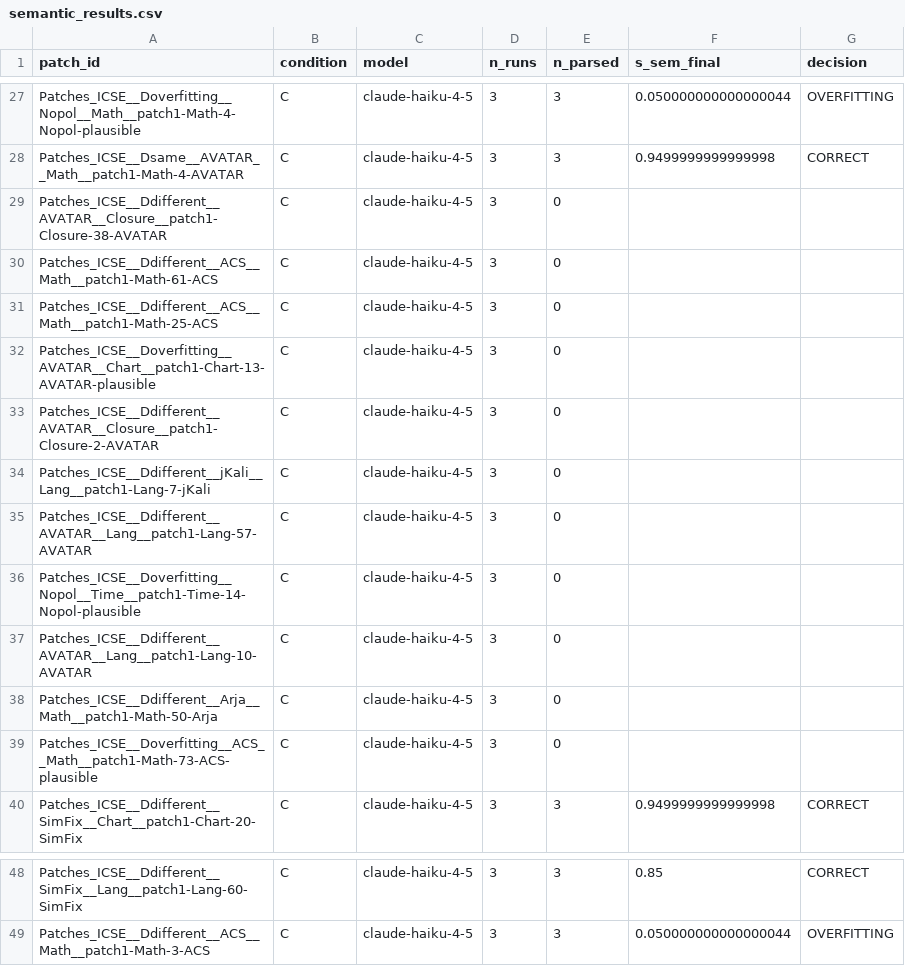
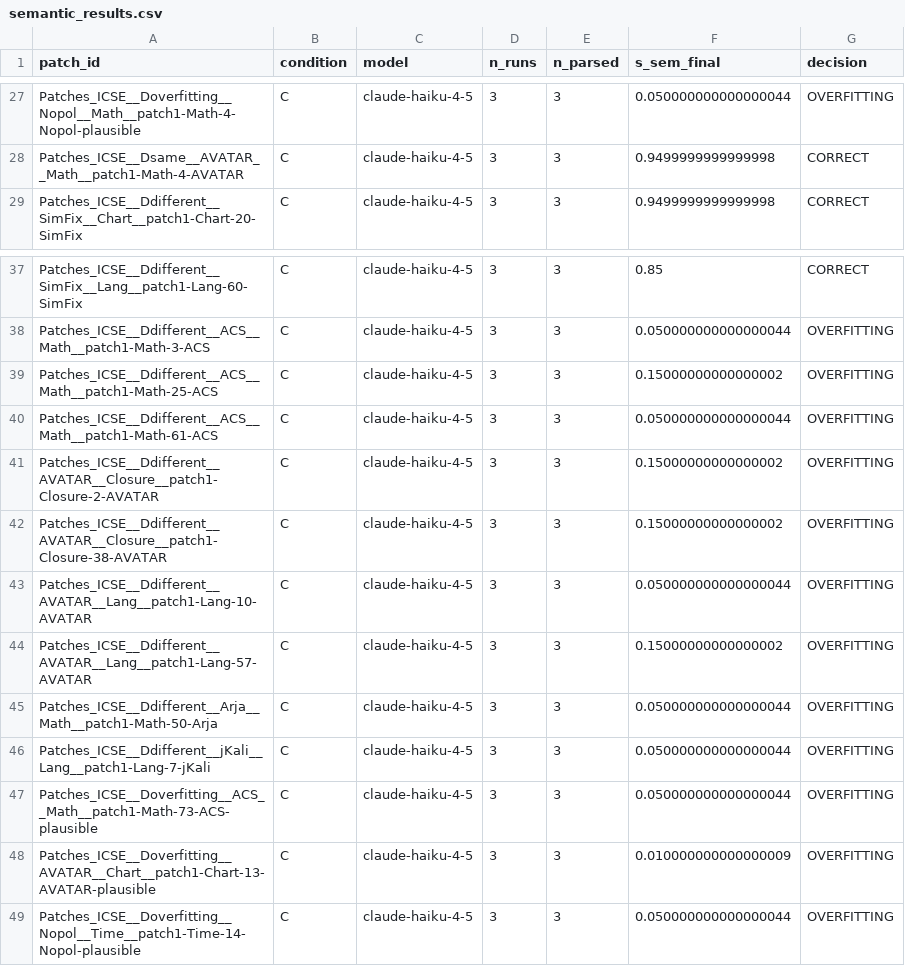
Before and after one commit to SENGALOUN-LORVANH/APSEC2026, a CSV file: experiment_v2/results/semantic_results.csv, drawn as a sheet; only a part is shown, gaps mark what is left out; removed rows and columns are numbered as before the commit, all else as after; the diff names each change by its address in the sheet, - before the commit and + after, or states it on an @@ line.

```diff
--- a/experiment_v2/results/semantic_results.csv
+++ b/experiment_v2/results/semantic_results.csv
-row 29: Patches_ICSE__Ddifferent__AVATAR__Closure__patch1-Closure-38-AVATAR | C | claude-haiku-4-5 | 3 | 0
-row 30: Patches_ICSE__Ddifferent__ACS__Math__patch1-Math-61-ACS | C | claude-haiku-4-5 | 3 | 0
-row 31: Patches_ICSE__Ddifferent__ACS__Math__patch1-Math-25-ACS | C | claude-haiku-4-5 | 3 | 0
-row 32: Patches_ICSE__Doverfitting__AVATAR__Chart__patch1-Chart-13-AVATAR-plausible | C | claude-haiku-4-5 | 3 | 0
-row 33: Patches_ICSE__Ddifferent__AVATAR__Closure__patch1-Closure-2-AVATAR | C | claude-haiku-4-5 | 3 | 0
-row 34: Patches_ICSE__Ddifferent__jKali__Lang__patch1-Lang-7-jKali | C | claude-haiku-4-5 | 3 | 0
-row 35: Patches_ICSE__Ddifferent__AVATAR__Lang__patch1-Lang-57-AVATAR | C | claude-haiku-4-5 | 3 | 0
-row 36: Patches_ICSE__Doverfitting__Nopol__Time__patch1-Time-14-Nopol-plausible | C | claude-haiku-4-5 | 3 | 0
-row 37: Patches_ICSE__Ddifferent__AVATAR__Lang__patch1-Lang-10-AVATAR | C | claude-haiku-4-5 | 3 | 0
-row 38: Patches_ICSE__Ddifferent__Arja__Math__patch1-Math-50-Arja | C | claude-haiku-4-5 | 3 | 0
-row 39: Patches_ICSE__Doverfitting__ACS__Math__patch1-Math-73-ACS-plausible | C | claude-haiku-4-5 | 3 | 0
+row 39: Patches_ICSE__Ddifferent__ACS__Math__patch1-Math-25-ACS | C | claude-haiku-4-5 | 3 | 3 | 0.15000000000000002 | OVERFITTING
+row 40: Patches_ICSE__Ddifferent__ACS__Math__patch1-Math-61-ACS | C | claude-haiku-4-5 | 3 | 3 | 0.050000000000000044 | OVERFITTING
+row 41: Patches_ICSE__Ddifferent__AVATAR__Closure__patch1-Closure-2-AVATAR | C | claude-haiku-4-5 | 3 | 3 | 0.15000000000000002 | OVERFITTING
+row 42: Patches_ICSE__Ddifferent__AVATAR__Closure__patch1-Closure-38-AVATAR | C | claude-haiku-4-5 | 3 | 3 | 0.15000000000000002 | OVERFITTING
+row 43: Patches_ICSE__Ddifferent__AVATAR__Lang__patch1-Lang-10-AVATAR | C | claude-haiku-4-5 | 3 | 3 | 0.050000000000000044 | OVERFITTING
+row 44: Patches_ICSE__Ddifferent__AVATAR__Lang__patch1-Lang-57-AVATAR | C | claude-haiku-4-5 | 3 | 3 | 0.15000000000000002 | OVERFITTING
+row 45: Patches_ICSE__Ddifferent__Arja__Math__patch1-Math-50-Arja | C | claude-haiku-4-5 | 3 | 3 | 0.050000000000000044 | OVERFITTING
+row 46: Patches_ICSE__Ddifferent__jKali__Lang__patch1-Lang-7-jKali | C | claude-haiku-4-5 | 3 | 3 | 0.050000000000000044 | OVERFITTING
+row 47: Patches_ICSE__Doverfitting__ACS__Math__patch1-Math-73-ACS-plausible | C | claude-haiku-4-5 | 3 | 3 | 0.050000000000000044 | OVERFITTING
+row 48: Patches_ICSE__Doverfitting__AVATAR__Chart__patch1-Chart-13-AVATAR-plausible | C | claude-haiku-4-5 | 3 | 3 | 0.010000000000000009 | OVERFITTING
+row 49: Patches_ICSE__Doverfitting__Nopol__Time__patch1-Time-14-Nopol-plausible | C | claude-haiku-4-5 | 3 | 3 | 0.050000000000000044 | OVERFITTING
```
Also changed, not shown: 25 other files.
